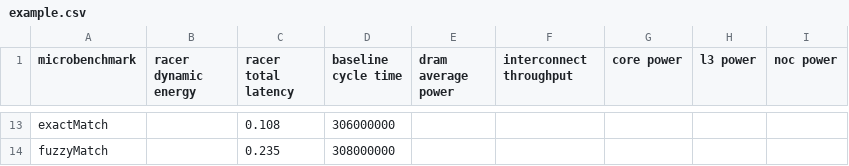
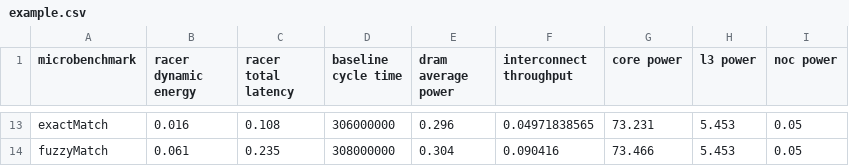
Before and after one commit to ARCANA-Research/RACER-Artifacts, a CSV file: scripts/compare/example.csv, drawn as a sheet; only a part is shown, gaps mark what is left out; the diff covers the shown part only; the diff names each change by its address in the sheet, - before the commit and + after, or states it on an @@ line.

```diff
--- a/scripts/compare/example.csv
+++ b/scripts/compare/example.csv
-B13 (racer dynamic energy): (empty)
+B13 (racer dynamic energy): 0.016
-E13 (dram average power): (empty)
+E13 (dram average power): 0.296
-F13 (interconnect throughput): (empty)
+F13 (interconnect throughput): 0.04971838565
-G13 (core power): (empty)
+G13 (core power): 73.231
-H13:H14 (l3 power): (empty)
+H13:H14 (l3 power): 5.453
-I13:I14 (noc power): (empty)
+I13:I14 (noc power): 0.05
-B14 (racer dynamic energy): (empty)
+B14 (racer dynamic energy): 0.061
-E14 (dram average power): (empty)
+E14 (dram average power): 0.304
-F14 (interconnect throughput): (empty)
+F14 (interconnect throughput): 0.090416
-G14 (core power): (empty)
+G14 (core power): 73.466
```
Also changed, not shown: 2 added rows, 2 removed rows and 61 edited cells elsewhere in this file, 2 other files.
